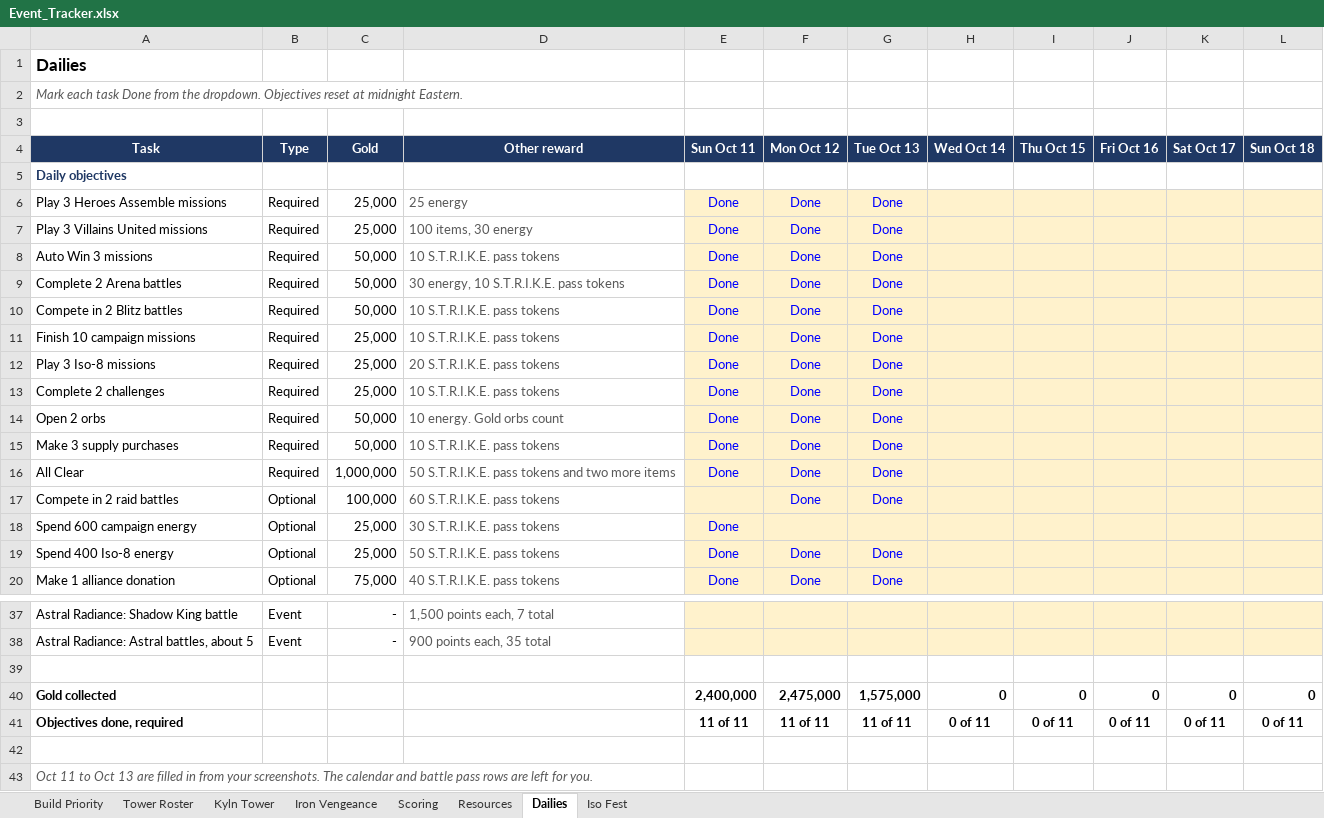
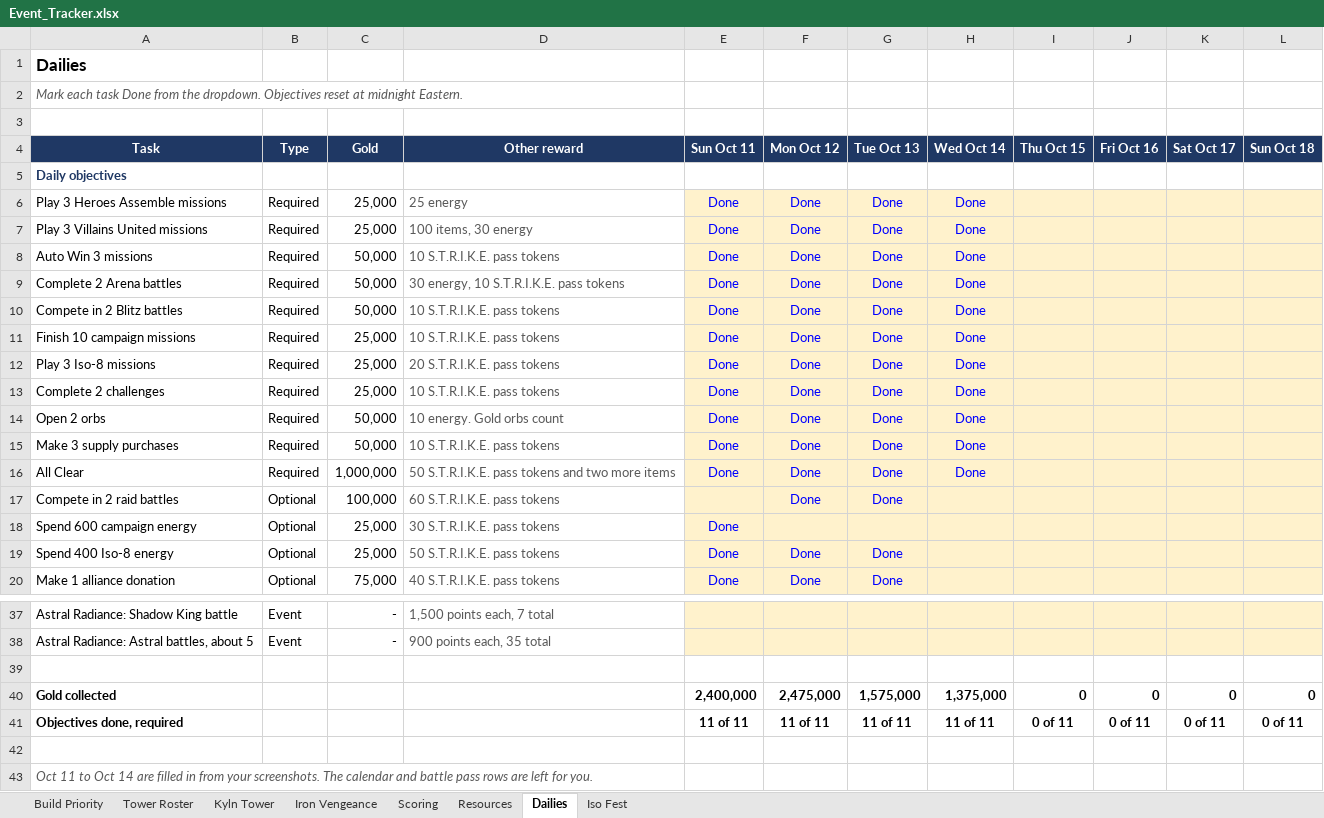
Before and after one commit to mansaalman01-maker/Marvel-Strike-Force-Planning, an Excel workbook: Event_Tracker.xlsx, sheet Dailies, drawn as a sheet; only a part is shown, gaps mark what is left out; values as stored, in another font and other column widths than the file's, no borders; conditional formats not drawn; the diff names each change by its address in the sheet, - before the commit and + after, or states it on an @@ line.

```diff
--- a/Event_Tracker.xlsx (sheet Dailies)
+++ b/Event_Tracker.xlsx (sheet Dailies)
-H6:H16 (Wed Oct 14): (empty)
+H6:H16 (Wed Oct 14): Done
-H40 (Wed Oct 14): 0
+H40 (Wed Oct 14): 1,375,000
-H41 (Wed Oct 14): 0 of 11
+H41 (Wed Oct 14): 11 of 11
-A43 (Task): …to Oct 13 are filled…
+A43 (Task): …to Oct 14 are filled…
```
Also changed, not shown: sheet Resources, sheet Iron Vengeance, Astral_Radiance_Tracker.xlsx.
